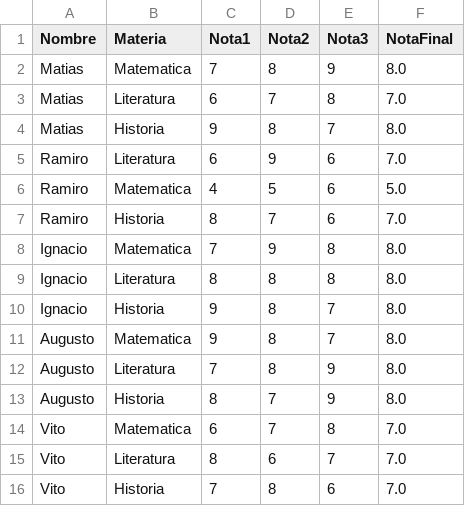
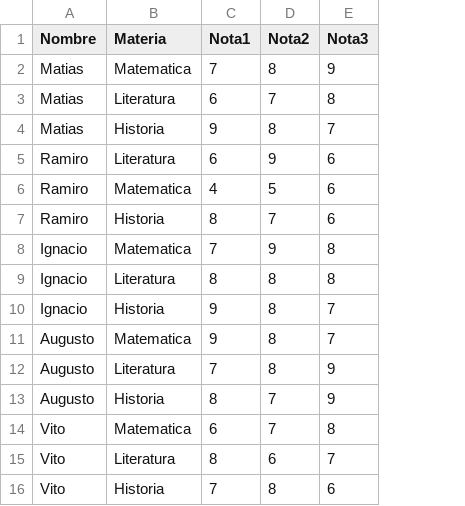
Before and after one commit to ianzuinelli/Algoritmia_TP1, a CSV file: alumnos.csv, drawn as a sheet; the diff names each change by its address in the sheet, - before the commit and + after, or states it on an @@ line.

```diff
--- a/alumnos.csv
+++ b/alumnos.csv
-column F (NotaFinal), rows 2-16: 8.0 | 7.0 | 8.0 | 7.0 | 5.0 | 7.0 | 8.0 | 8.0 | 8.0 | 8.0 | 8.0 | 8.0 | 7.0 | 7.0 | 7.0
```
Also changed, not shown: 1 other file.
